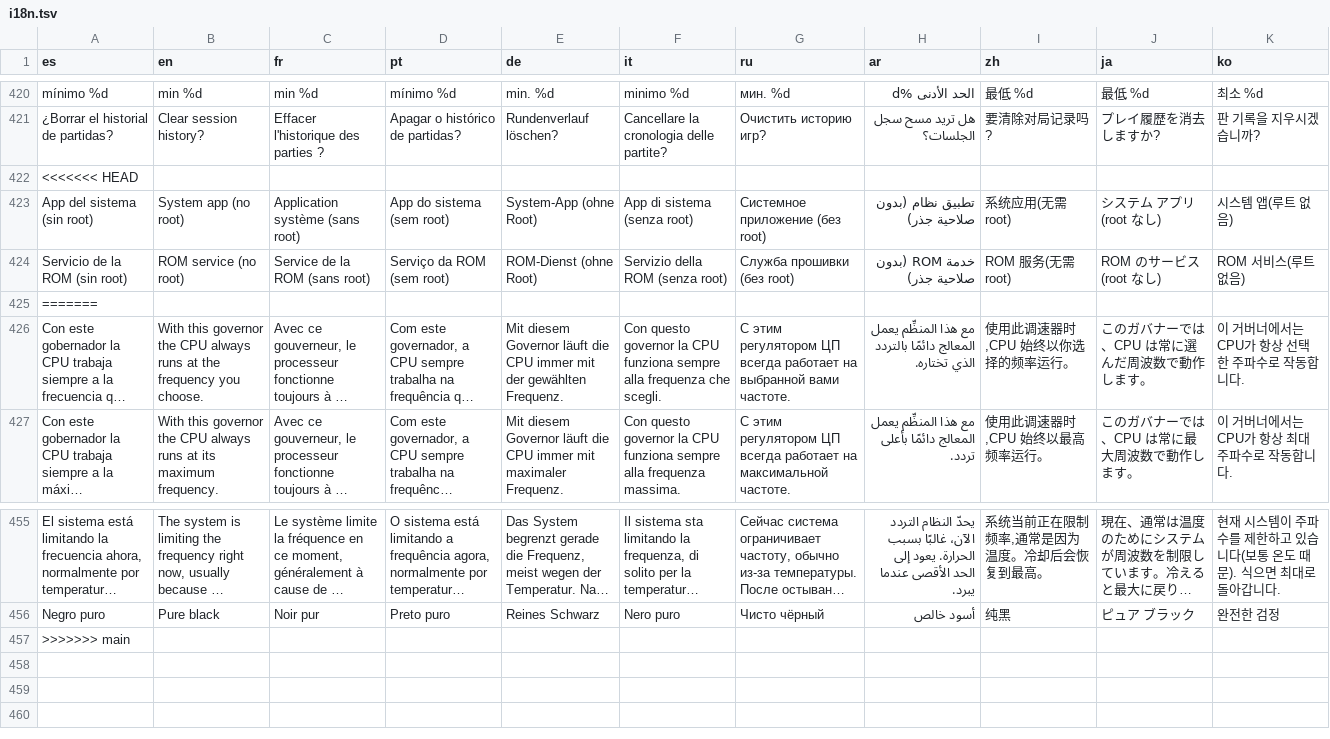
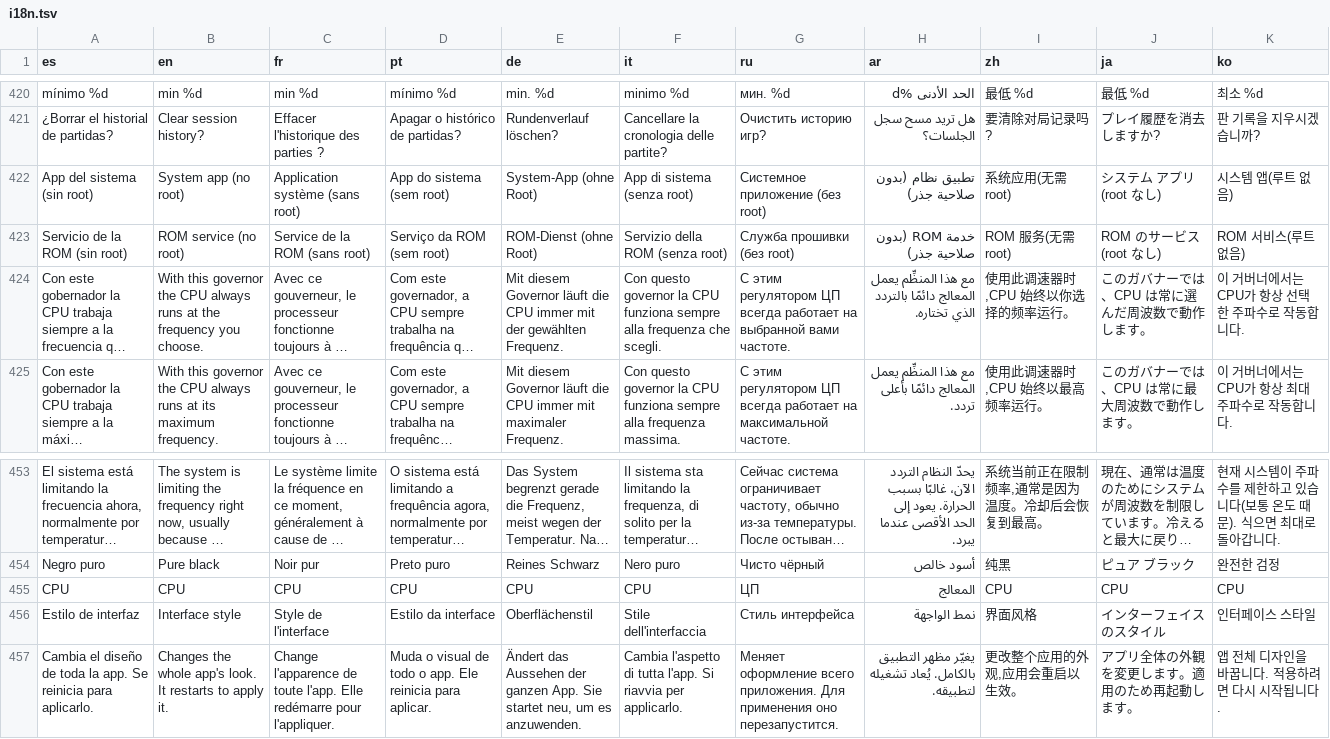
Before and after one commit to kevxngg/monitor-root, a TSV file: app/src/main/assets/i18n.tsv, drawn as a sheet; only a part is shown, gaps mark what is left out; long unchanged cells end in …; removed rows and columns are numbered as before the commit, all else as after; the diff names each change by its address in the sheet, - before the commit and + after, or states it on an @@ line.

Commit message:
Estilo macOS (Monitor de Actividad) seleccionable en Configuración

```diff
--- a/app/src/main/assets/i18n.tsv
+++ b/app/src/main/assets/i18n.tsv
-row 422: <<<<<<< HEAD
-row 425: =======
-row 457: >>>>>>> main
+row 455: CPU | CPU | CPU | CPU | CPU | CPU | ЦП | المعالج | CPU | CPU | CPU
+row 456: Estilo de interfaz | Interface style | Style de l'interface | Estilo da interface | Oberflächenstil | Stile dell'interfaccia | Стиль интерфейса | نمط الواجهة | 界面风格 | インターフェイスのスタイル | 인터페이스 스타일
+row 457: Cambia el diseño de toda la app. Se reinicia para aplicarlo. | Changes the whole app's look. It restarts to apply it. | Change l'apparence de toute l'app. Elle redémarre pour l'appliquer. | Muda o visual de todo o app. Ele reinicia para aplicar. | Ändert das Aussehen der ganzen App. Sie startet neu, um es anzuwenden. | Cambia l'aspetto di tutta l'app. Si riavvia per applicarlo. | Меняет оформление всего приложения. Для применения оно перезапустится. | يغيّر مظهر التطبيق بالكامل. يُعاد تشغيله لتطبيقه. | 更改整个应用的外观,应用会重启以生效。 | アプリ全体の外観を変更します。適用のため再起動します。 | 앱 전체 디자인을 바꿉니다. 적용하려면 다시 시작됩니다.
```
Also changed, not shown: 5 other files.
